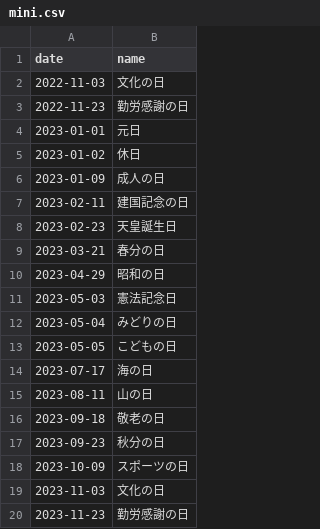
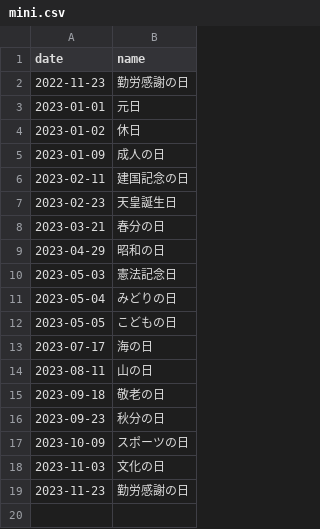
Before and after one commit to sasaplus1/japanese-public-holidays, a CSV file: mini.csv, drawn as a sheet; the diff names each change by its address in the sheet, - before the commit and + after, or states it on an @@ line.

```diff
--- a/mini.csv
+++ b/mini.csv
-row 2: 2022-11-03 | 文化の日
```
Also changed, not shown: mini.tsv, 5 other files.
